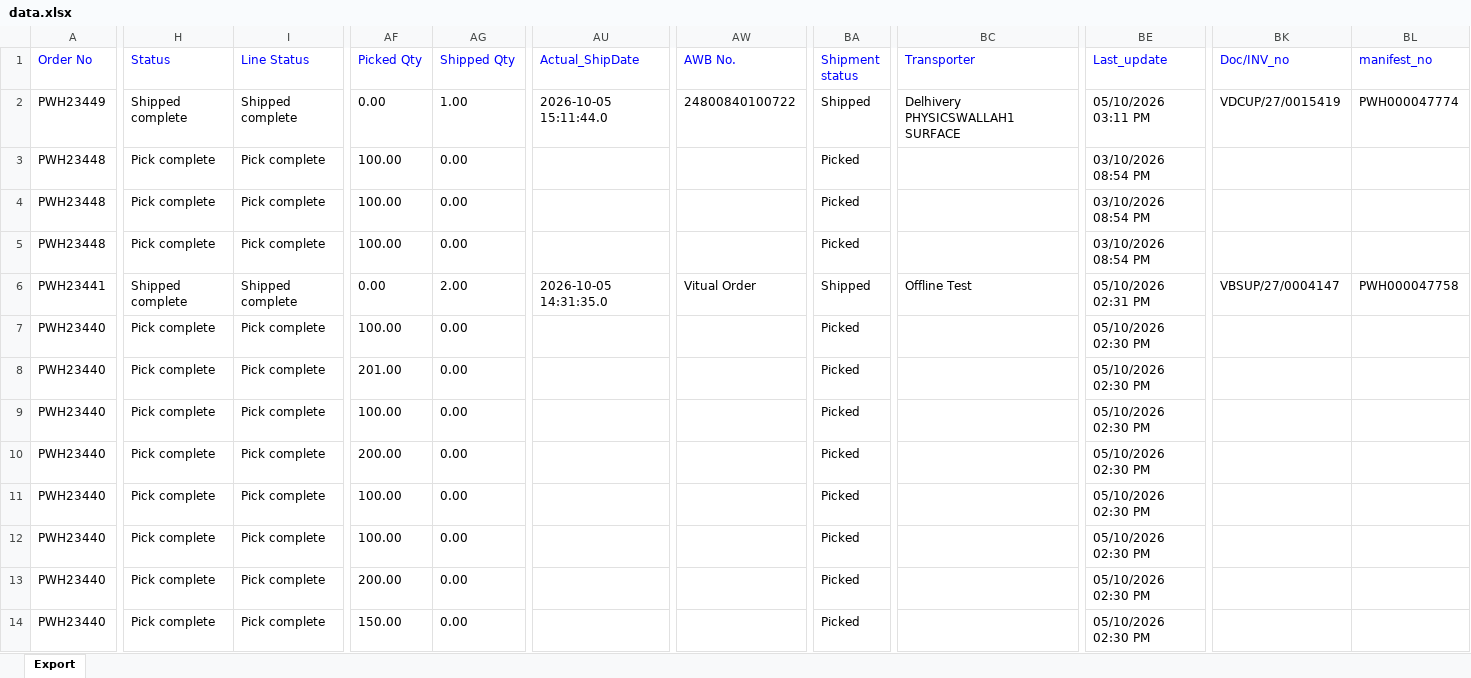
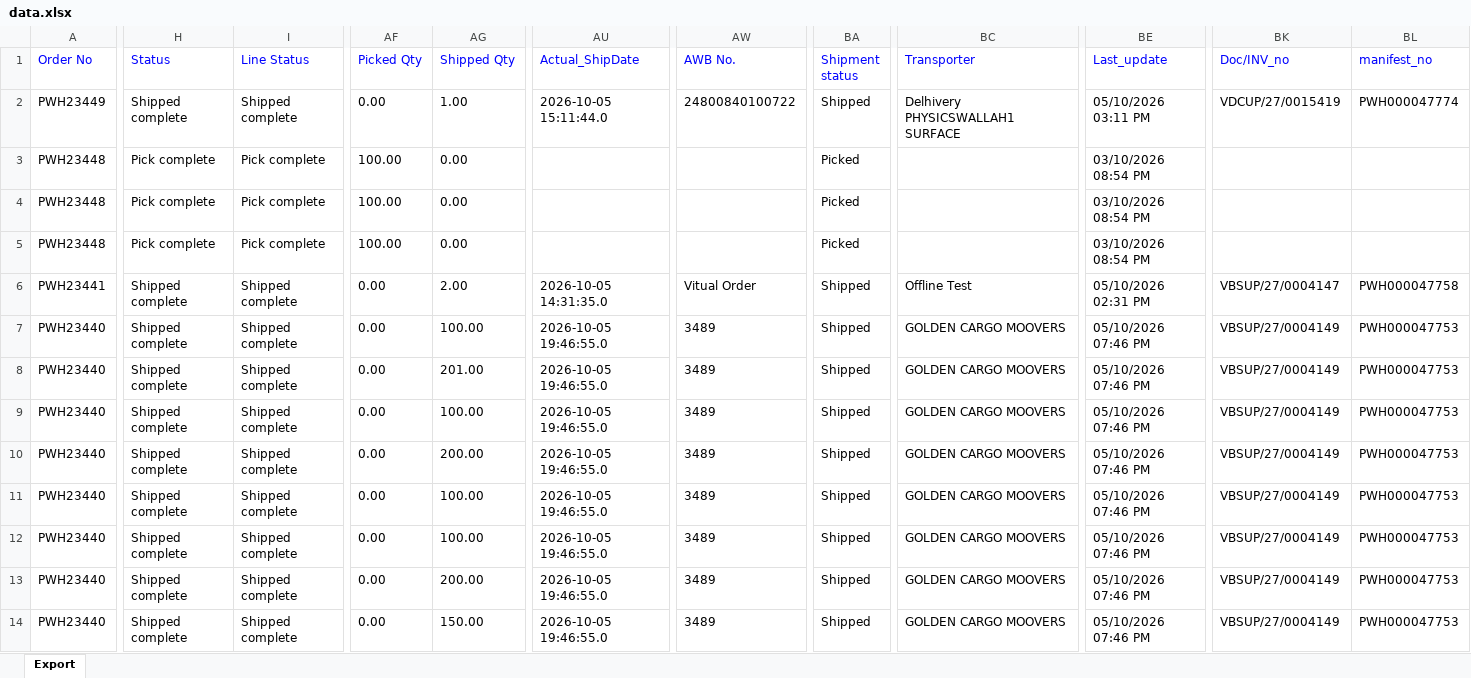
Before and after one commit to Kamal2-Pal/PW-Master-Dashboard-V2, an Excel workbook: data.xlsx, sheet Export, drawn as a sheet; only a part is shown, gaps mark what is left out; values as stored, in another font and other column widths than the file's, no borders; the diff covers the shown part only; the diff names each change by its address in the sheet, - before the commit and + after, or states it on an @@ line.

```diff
--- a/data.xlsx (sheet Export)
+++ b/data.xlsx (sheet Export)
-H7:H14 (Status): Pick complete
+H7:H14 (Status): Shipped complete
-I7:I14 (Line Status): Pick complete
+I7:I14 (Line Status): Shipped complete
-AF7 (Picked Qty): 100.00
+AF7 (Picked Qty): 0.00
-AG7 (Shipped Qty): 0.00
+AG7 (Shipped Qty): 100.00
-AU7:AU14 (Actual_ShipDate): (empty)
+AU7:AU14 (Actual_ShipDate): 2026-10-05 19:46:55.0
-AW7:AW14 (AWB No.): (empty)
+AW7:AW14 (AWB No.): 3489
-BA7:BA14 (Shipment status): Picked
+BA7:BA14 (Shipment status): Shipped
-BC7:BC14 (Transporter): (empty)
+BC7:BC14 (Transporter): GOLDEN CARGO MOOVERS
-BE7:BE14 (Last_update): 05/10/2026 02:30 PM
+BE7:BE14 (Last_update): 05/10/2026 07:46 PM
-BK7:BK14 (Doc/INV_no): (empty)
+BK7:BK14 (Doc/INV_no): VBSUP/27/0004149
-BL7:BL14 (manifest_no): (empty)
+BL7:BL14 (manifest_no): PWH000047753
-AF8 (Picked Qty): 201.00
+AF8 (Picked Qty): 0.00
-AG8 (Shipped Qty): 0.00
+AG8 (Shipped Qty): 201.00
-AF9 (Picked Qty): 100.00
+AF9 (Picked Qty): 0.00
-AG9 (Shipped Qty): 0.00
+AG9 (Shipped Qty): 100.00
-AF10 (Picked Qty): 200.00
+AF10 (Picked Qty): 0.00
-AG10 (Shipped Qty): 0.00
+AG10 (Shipped Qty): 200.00
-AF11:AF12 (Picked Qty): 100.00
+AF11:AF12 (Picked Qty): 0.00
-AG11:AG12 (Shipped Qty): 0.00
+AG11:AG12 (Shipped Qty): 100.00
-AF13 (Picked Qty): 200.00
+AF13 (Picked Qty): 0.00
-AG13 (Shipped Qty): 0.00
+AG13 (Shipped Qty): 200.00
-AF14 (Picked Qty): 150.00
+AF14 (Picked Qty): 0.00
-AG14 (Shipped Qty): 0.00
+AG14 (Shipped Qty): 150.00
```
Also changed, not shown: 759 edited cells elsewhere in this sheet, returns.xlsx, 2 other files.
